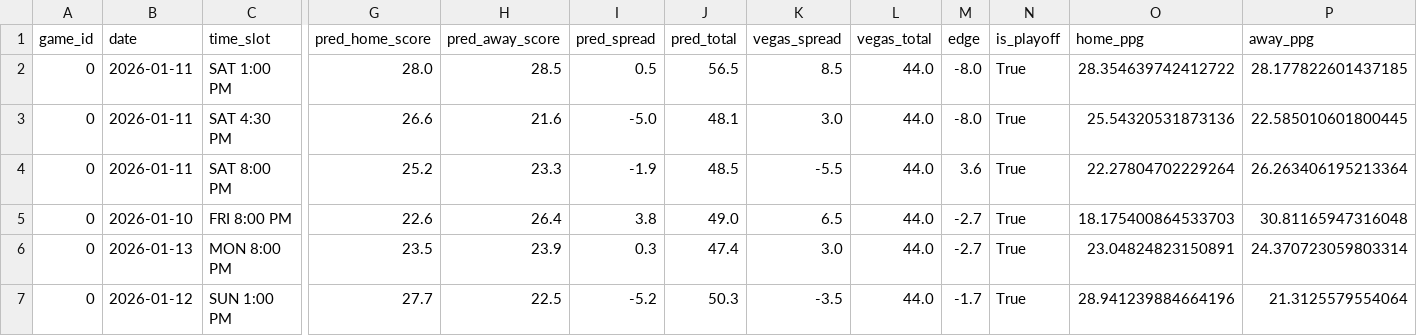
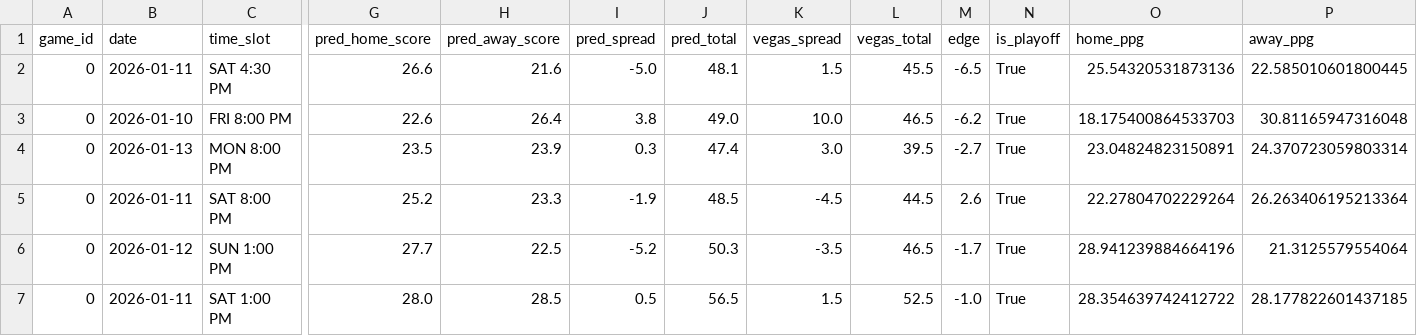
Before and after one commit to mckayje3/eagle-sports, a CSV file: nfl_playoff_predictions.csv, drawn as a sheet; only a part is shown, gaps mark what is left out; removed rows and columns are numbered as before the commit, all else as after; rows hold the shown columns only; the diff names each change by its address in the sheet, - before the commit and + after, or states it on an @@ line.

```diff
--- a/nfl_playoff_predictions.csv
+++ b/nfl_playoff_predictions.csv
-row 2: 0 | 2026-01-11 | SAT 1:00 PM | 28.0 | 28.5 | 0.5 | 56.5 | 8.5 | 44.0 | -8.0 | True | 28.354639742412722 | 28.177822601437185
-K2 (vegas_spread): 3.0
+K2 (vegas_spread): 1.5
-L2 (vegas_total): 44.0
+L2 (vegas_total): 45.5
-M2 (edge): -8.0
+M2 (edge): -6.5
-row 4: 0 | 2026-01-11 | SAT 8:00 PM | 25.2 | 23.3 | -1.9 | 48.5 | -5.5 | 44.0 | 3.6 | True | 22.27804702229264 | 26.263406195213364
-K3 (vegas_spread): 6.5
+K3 (vegas_spread): 10.0
-L3 (vegas_total): 44.0
+L3 (vegas_total): 46.5
-M3 (edge): -2.7
+M3 (edge): -6.2
-L4 (vegas_total): 44.0
+L4 (vegas_total): 39.5
+row 5: 0 | 2026-01-11 | SAT 8:00 PM | 25.2 | 23.3 | -1.9 | 48.5 | -4.5 | 44.5 | 2.6 | True | 22.27804702229264 | 26.263406195213364
-L6 (vegas_total): 44.0
+L6 (vegas_total): 46.5
+row 7: 0 | 2026-01-11 | SAT 1:00 PM | 28.0 | 28.5 | 0.5 | 56.5 | 1.5 | 52.5 | -1.0 | True | 28.354639742412722 | 28.177822601437185
```
Also changed, not shown: 1 other file.
